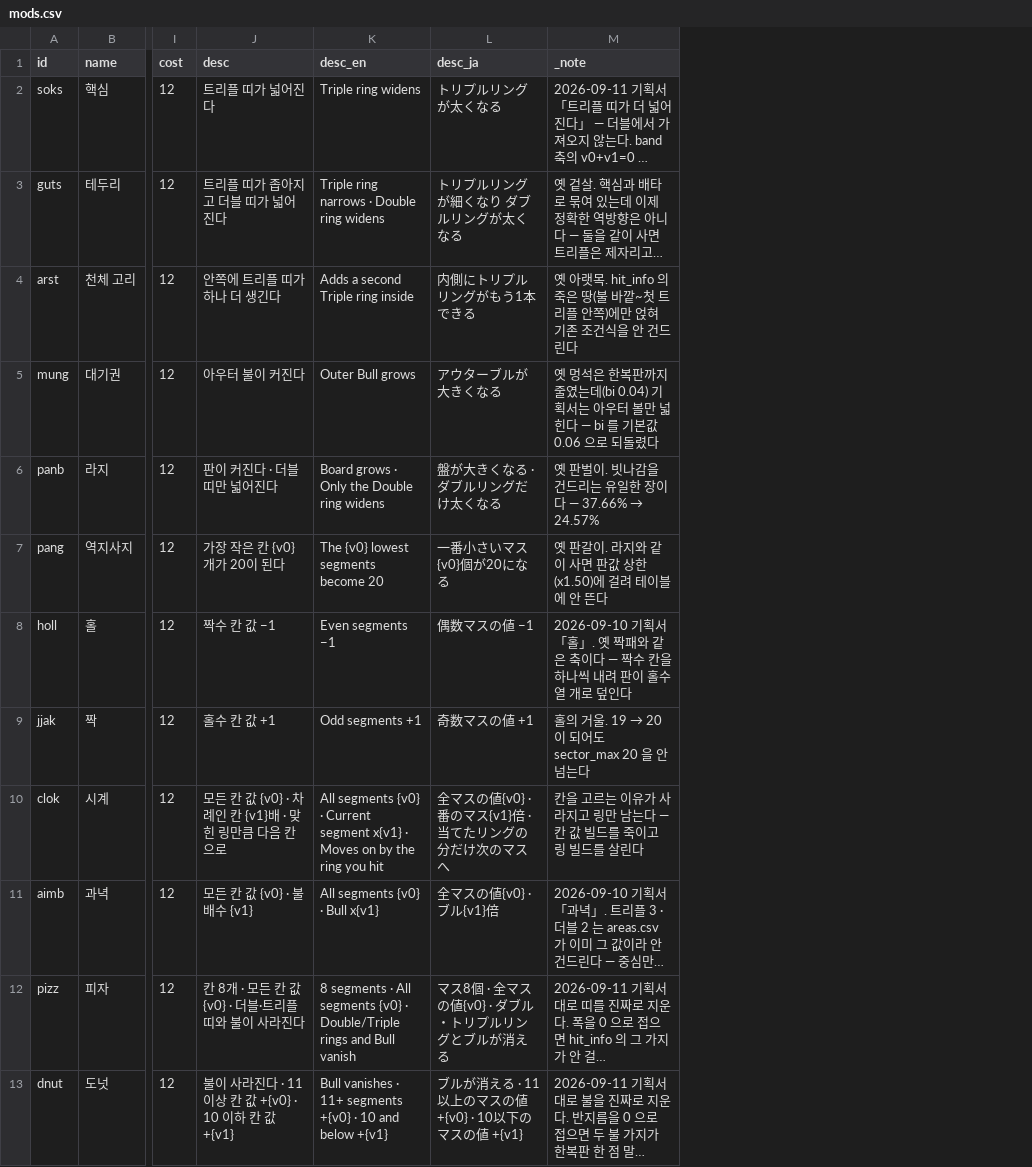
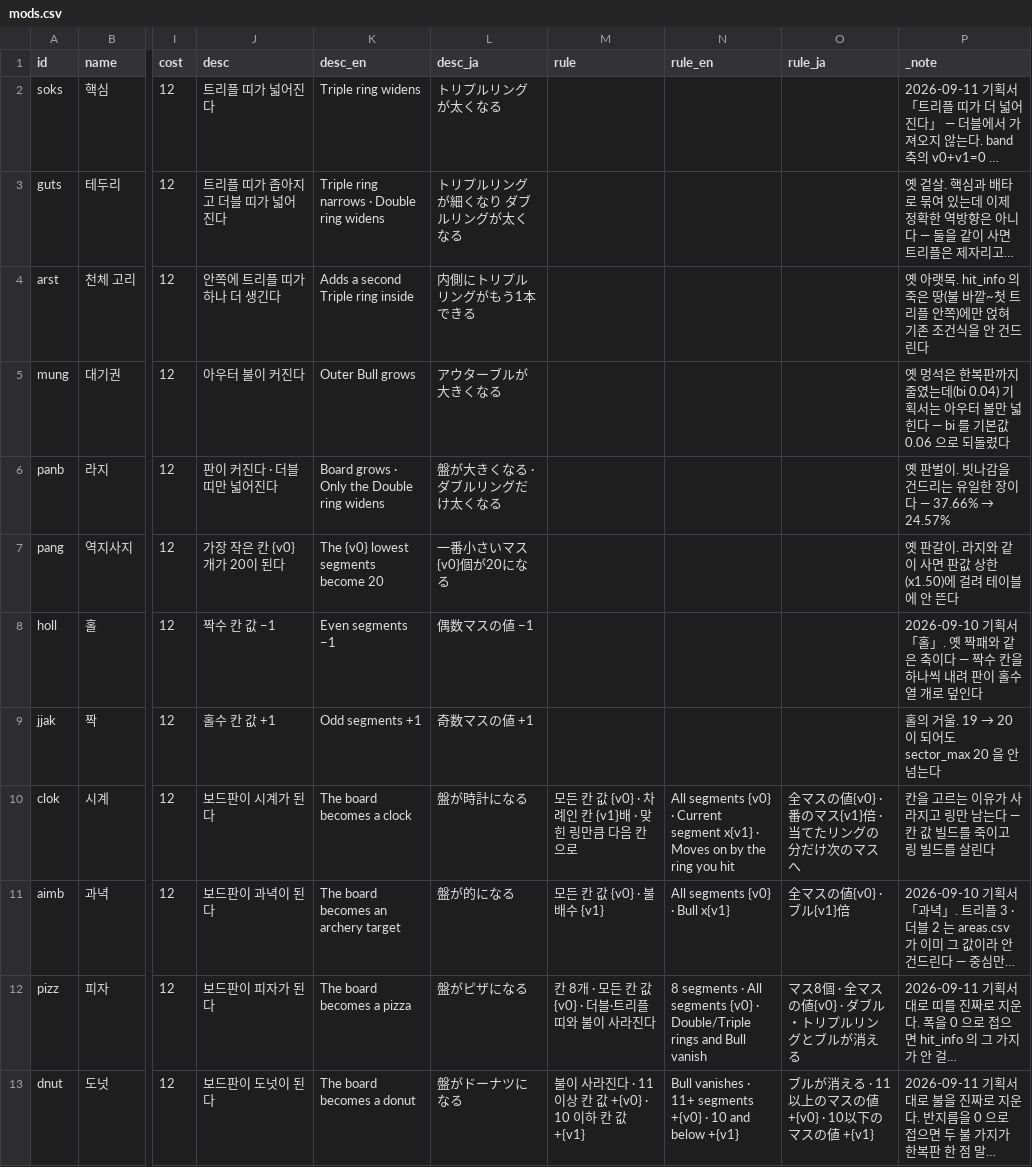
Before and after one commit to GGbong69/test-03, a CSV file: data/mods.csv, drawn as a sheet; only a part is shown, gaps mark what is left out; long unchanged cells end in …; the diff names each change by its address in the sheet, - before the commit and + after, or states it on an @@ line.

```diff
--- a/data/mods.csv
+++ b/data/mods.csv
+column M (rule), rows 10-13: 모든 칸 값 {v0} · 차례인 칸 {v1}배 · 맞힌 링만큼 다음 칸으로 | 모든 칸 값 {v0} · 불 배수 {v1} | 칸 8개 · 모든 칸 값 {v0} · 더블·트리플 띠와 불이 사라진다 | 불이 사라진다 · 11 이상 칸 값 +{v0} · 10 이하 칸 값 +{v1}
+column N (rule_en), rows 10-13: All segments {v0} · Current segment x{v1} · Moves on by the ring you hit | All segments {v0} · Bull x{v1} | 8 segments · All segments {v0} · Double/Triple rings and Bull vanish | Bull vanishes · 11+ segments +{v0} · 10 and below +{v1}
+column O (rule_ja), rows 10-13: 全マスの値{v0} · 番のマス{v1}倍 · 当てたリングの分だけ次のマスへ | 全マスの値{v0} · ブル{v1}倍 | マス8個 · 全マスの値{v0} · ダブル・トリプルリングとブルが消える | ブルが消える · 11以上のマスの値 +{v0} · 10以下のマスの値 +{v1}
-J10 (desc): 모든 칸 값 {v0} · 차례인 칸 {v1}배 · 맞힌 링만큼 다음 칸으로
+J10 (desc): 보드판이 시계가 된다
-K10 (desc_en): All segments {v0} · Current segment x{v1} · Moves on by the ring you hit
+K10 (desc_en): The board becomes a clock
-L10 (desc_ja): 全マスの値{v0} · 番のマス{v1}倍 · 当てたリングの分だけ次のマスへ
+L10 (desc_ja): 盤が時計になる
-J11 (desc): 모든 칸 값 {v0} · 불 배수 {v1}
+J11 (desc): 보드판이 과녁이 된다
-K11 (desc_en): All segments {v0} · Bull x{v1}
+K11 (desc_en): The board becomes an archery target
-L11 (desc_ja): 全マスの値{v0} · ブル{v1}倍
+L11 (desc_ja): 盤が的になる
-J12 (desc): 칸 8개 · 모든 칸 값 {v0} · 더블·트리플 띠와 불이 사라진다
+J12 (desc): 보드판이 피자가 된다
-K12 (desc_en): 8 segments · All segments {v0} · Double/Triple rings and Bull vanish
+K12 (desc_en): The board becomes a pizza
-L12 (desc_ja): マス8個 · 全マスの値{v0} · ダブル・トリプルリングとブルが消える
+L12 (desc_ja): 盤がピザになる
-J13 (desc): 불이 사라진다 · 11 이상 칸 값 +{v0} · 10 이하 칸 값 +{v1}
+J13 (desc): 보드판이 도넛이 된다
-K13 (desc_en): Bull vanishes · 11+ segments +{v0} · 10 and below +{v1}
+K13 (desc_en): The board becomes a donut
-L13 (desc_ja): ブルが消える · 11以上のマスの値 +{v0} · 10以下のマスの値 +{v1}
+L13 (desc_ja): 盤がドーナツになる
```
Also changed, not shown: 4 other files.
